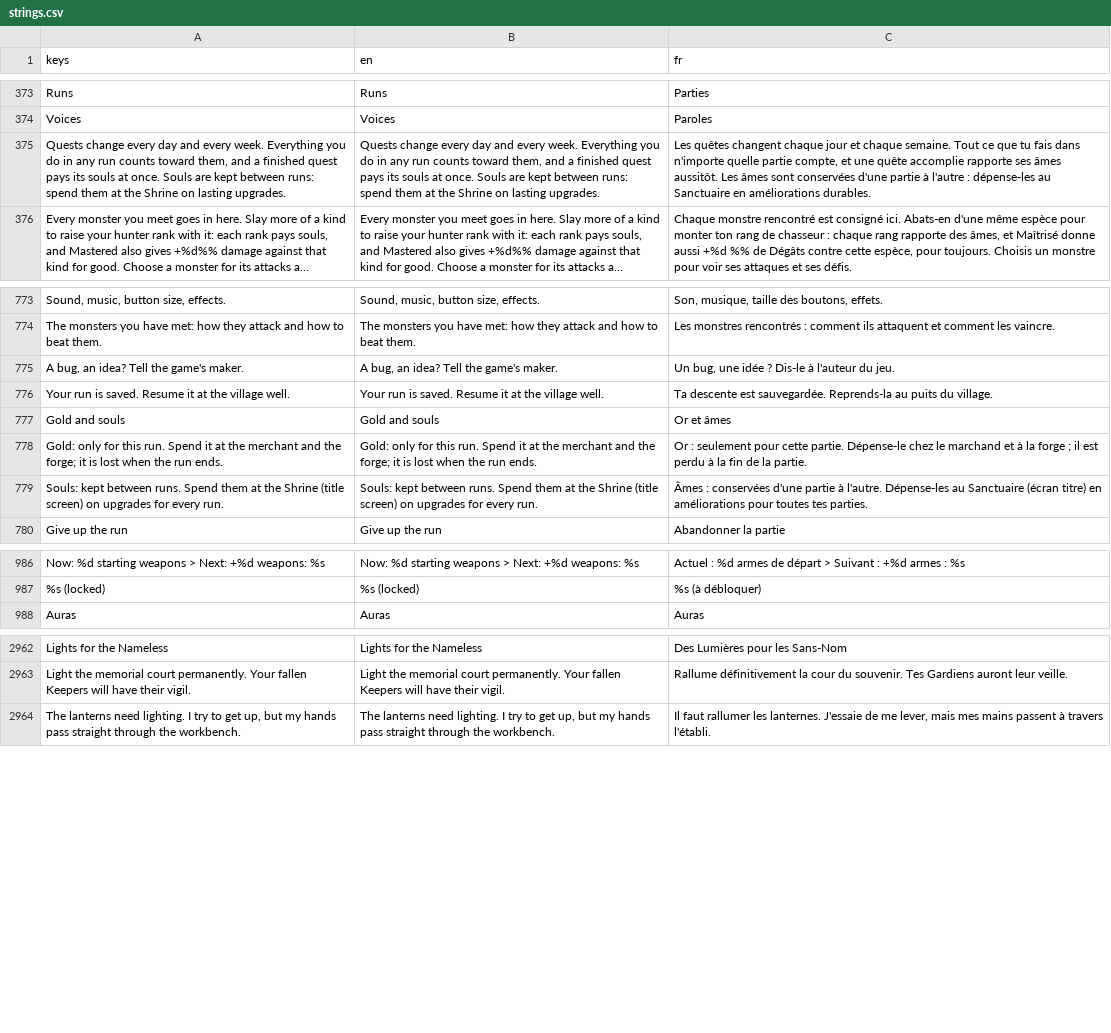
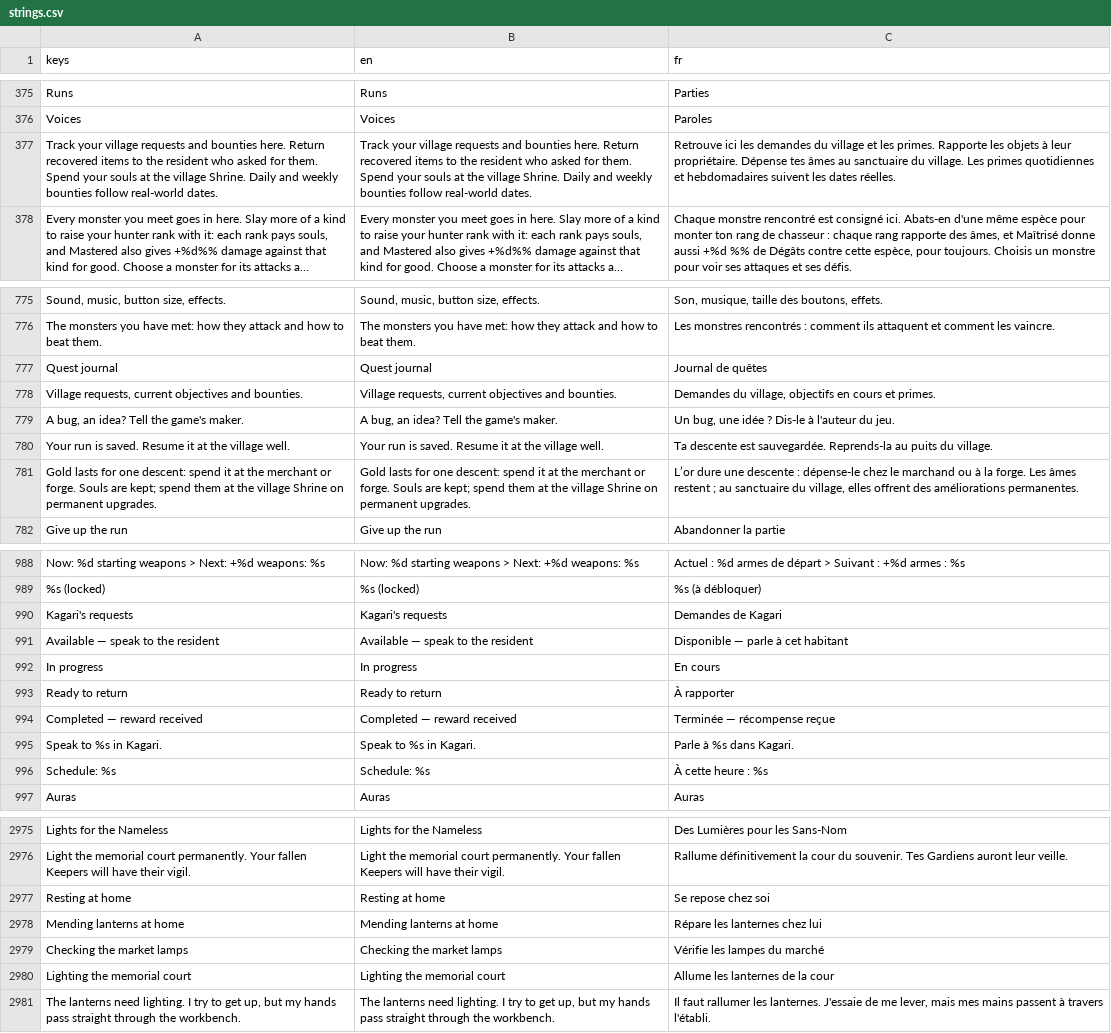
Before and after one commit to absolutezeroo/the-well-of-souls, a CSV file: locale/strings.csv, drawn as a sheet; only a part is shown, gaps mark what is left out; long unchanged cells end in …; removed rows and columns are numbered as before the commit, all else as after; the diff covers the shown part only; the diff names each change by its address in the sheet, - before the commit and + after, or states it on an @@ line.

Commit message:
Give Kagari a day/night cycle, resident schedules and a quest journal
Replace short patrol loops with data-driven daily appointments and physical paths around village obstacles. Save fictional elapsed play in the existing private profile; pause it in menus/background and keep UTC bounties, dungeon seeds and infestation independent. Let residents answer at their nighttime doorway and restore echoes correctly when an older cloud profile is selected.

Expose village requests and existing bounties through the HUD, a physical noticeboard and the dungeon pause journal. Show search/return objectives, rewards and contacts without accepting or paying requests. Keep the pause menu within 720-pixel layouts and translate all new text into French.

Actual house and temple interiors await the user's asset pack; the shrine remains outdoors. Document this boundary and the S23/Windows playtest in the roadmap.

Godot 4.7: full suite 19,990 checks passed (seed 347348); subsequent cloud-rollback regression suite 108 checks passed. 662 scripts with zero GDScript diagnostics; translation and save catalog checks pass. Compatibility captures reviewed in FR/EN at 1540x720 and 2340x1080.

```diff
--- a/locale/strings.csv
+++ b/locale/strings.csv
-row 375: Quests change every day and every week. Everything you do in any run counts toward them, and a finished quest pays its souls at once. Souls are kept between runs: spend them at the Shrine on lasting upgrades. | Quests change every day and every week. Everything you do in any run counts toward them, and a finished quest pays its souls at once. Souls are kept between runs: spend them at the Shrine on lasting upgrades. | Les quêtes changent chaque jour et chaque semaine. Tout ce que tu fais dans n'importe quelle partie compte, et une quête accomplie rapporte ses âmes aussitôt. Les âmes sont conservées d'une partie à l'autre : dépense-les au Sanctuaire en améliorations durables.
+row 377: Track your village requests and bounties here. Return recovered items to the resident who asked for them. Spend your souls at the village Shrine. Daily and weekly bounties follow real-world dates. | Track your village requests and bounties here. Return recovered items to the resident who asked for them. Spend your souls at the village Shrine. Daily and weekly bounties follow real-world dates. | Retrouve ici les demandes du village et les primes. Rapporte les objets à leur propriétaire. Dépense tes âmes au sanctuaire du village. Les primes quotidiennes et hebdomadaires suivent les dates réelles.
+row 777: Quest journal | Quest journal | Journal de quêtes
+row 778: Village requests, current objectives and bounties. | Village requests, current objectives and bounties. | Demandes du village, objectifs en cours et primes.
-row 777: Gold and souls | Gold and souls | Or et âmes
-row 778: Gold: only for this run. Spend it at the merchant and the forge; it is lost when the run ends. | Gold: only for this run. Spend it at the merchant and the forge; it is lost when the run ends. | Or : seulement pour cette partie. Dépense-le chez le marchand et à la forge ; il est perdu à la fin de la partie.
-row 779: Souls: kept between runs. Spend them at the Shrine (title screen) on upgrades for every run. | Souls: kept between runs. Spend them at the Shrine (title screen) on upgrades for every run. | Âmes : conservées d'une partie à l'autre. Dépense-les au Sanctuaire (écran titre) en améliorations pour toutes tes parties.
+row 781: Gold lasts for one descent: spend it at the merchant or forge. Souls are kept; spend them at the village Shrine on permanent upgrades. | Gold lasts for one descent: spend it at the merchant or forge. Souls are kept; spend them at the village Shrine on permanent upgrades. | L’or dure une descente : dépense-le chez le marchand ou à la forge. Les âmes restent ; au sanctuaire du village, elles offrent des améliorations permanentes.
+row 990: Kagari's requests | Kagari's requests | Demandes de Kagari
+row 991: Available — speak to the resident | Available — speak to the resident | Disponible — parle à cet habitant
+row 992: In progress | In progress | En cours
+row 993: Ready to return | Ready to return | À rapporter
+row 994: Completed — reward received | Completed — reward received | Terminée — récompense reçue
+row 995: Speak to %s in Kagari. | Speak to %s in Kagari. | Parle à %s dans Kagari.
+row 996: Schedule: %s | Schedule: %s | À cette heure : %s
+row 2977: Resting at home | Resting at home | Se repose chez soi
+row 2978: Mending lanterns at home | Mending lanterns at home | Répare les lanternes chez lui
+row 2979: Checking the market lamps | Checking the market lamps | Vérifie les lampes du marché
+row 2980: Lighting the memorial court | Lighting the memorial court | Allume les lanternes de la cour
```
Also changed, not shown: 14 added rows and 3 edited cells elsewhere in this file, 39 other files.
